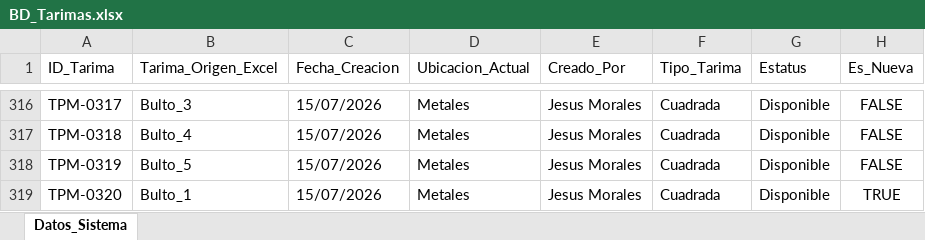
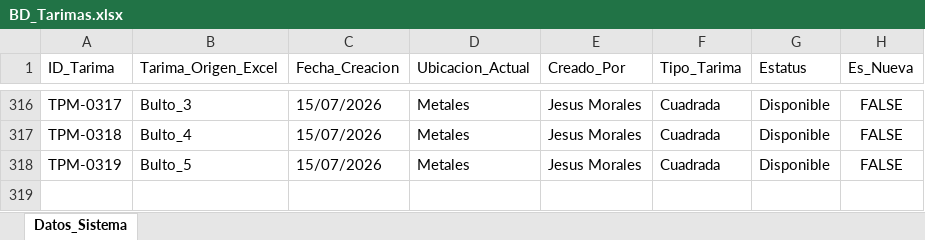
Before and after one commit to jesusalbertomoraleslopez-byte/remisiones-de-materiales, an Excel workbook: BD_Tarimas.xlsx, sheet Datos_Sistema, drawn as a sheet; only a part is shown, gaps mark what is left out; values as stored, in another font and other column widths than the file's, no borders; the diff names each change by its address in the sheet, - before the commit and + after, or states it on an @@ line.

Commit message:
Sincronizacion App: BD_Tarimas.xlsx

```diff
--- a/BD_Tarimas.xlsx (sheet Datos_Sistema)
+++ b/BD_Tarimas.xlsx (sheet Datos_Sistema)
-row 319: TPM-0320 | Bulto_1 | 15/07/2026 | Metales | Jesus Morales | Cuadrada | Disponible | TRUE
```
